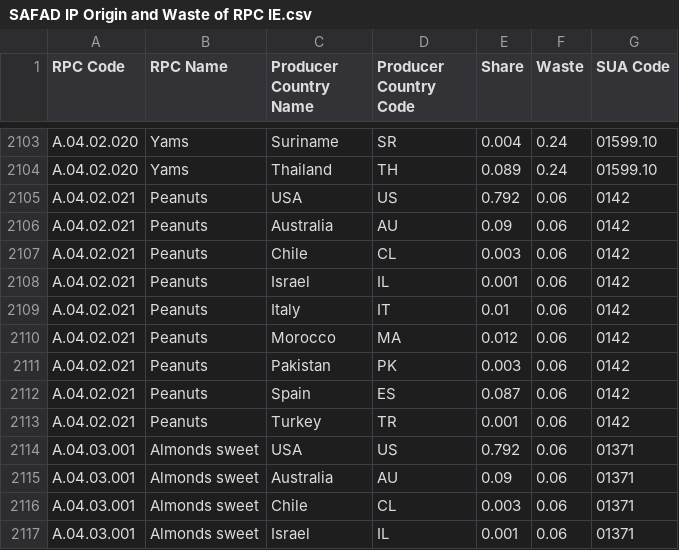
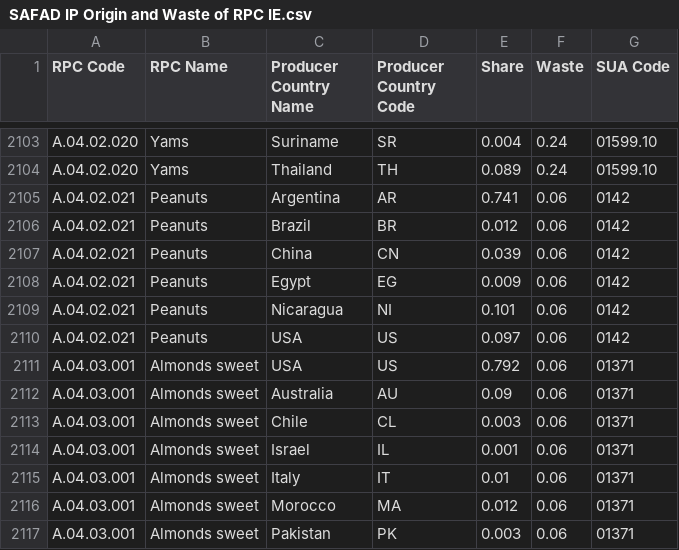
Before and after one commit to SLU-foodsystems/safad, a CSV file: src/default-input-files/SAFAD IP Origin and Waste of RPC/SAFAD IP Origin and Waste of RPC IE.csv, drawn as a sheet; only a part is shown, gaps mark what is left out; the shorter side is filled out with more unchanged rows.

```diff
--- a/src/default-input-files/SAFAD IP Origin and Waste of RPC/SAFAD IP Origin and Waste of RPC IE.csv
+++ b/src/default-input-files/SAFAD IP Origin and Waste of RPC/SAFAD IP Origin and Waste of RPC IE.csv
@@ -2104,11 +2104,8 @@ A.04.02.020,Yams,Suriname,SR,0.004,0.24,01599.10
 A.04.02.020,Yams,Thailand,TH,0.089,0.24,01599.10
-A.04.02.021,Peanuts,USA,US,0.792,0.06,0142
-A.04.02.021,Peanuts,Australia,AU,0.09,0.06,0142
-A.04.02.021,Peanuts,Chile,CL,0.003,0.06,0142
-A.04.02.021,Peanuts,Israel,IL,0.001,0.06,0142
-A.04.02.021,Peanuts,Italy,IT,0.01,0.06,0142
-A.04.02.021,Peanuts,Morocco,MA,0.012,0.06,0142
-A.04.02.021,Peanuts,Pakistan,PK,0.003,0.06,0142
-A.04.02.021,Peanuts,Spain,ES,0.087,0.06,0142
-A.04.02.021,Peanuts,Turkey,TR,0.001,0.06,0142
+A.04.02.021,Peanuts,Argentina,AR,0.741,0.06,0142
+A.04.02.021,Peanuts,Brazil,BR,0.012,0.06,0142
+A.04.02.021,Peanuts,China,CN,0.039,0.06,0142
+A.04.02.021,Peanuts,Egypt,EG,0.009,0.06,0142
+A.04.02.021,Peanuts,Nicaragua,NI,0.101,0.06,0142
+A.04.02.021,Peanuts,USA,US,0.097,0.06,0142
 A.04.03.001,Almonds sweet,USA,US,0.792,0.06,01371
```
Also changed, not shown: src/default-input-files/SAFAD IP Origin and Waste of RPC/SAFAD IP Origin and Waste of RPC DE.csv, src/default-input-files/SAFAD IP Origin and Waste of RPC/SAFAD IP Origin and Waste of RPC FR.csv, 6 other files.
